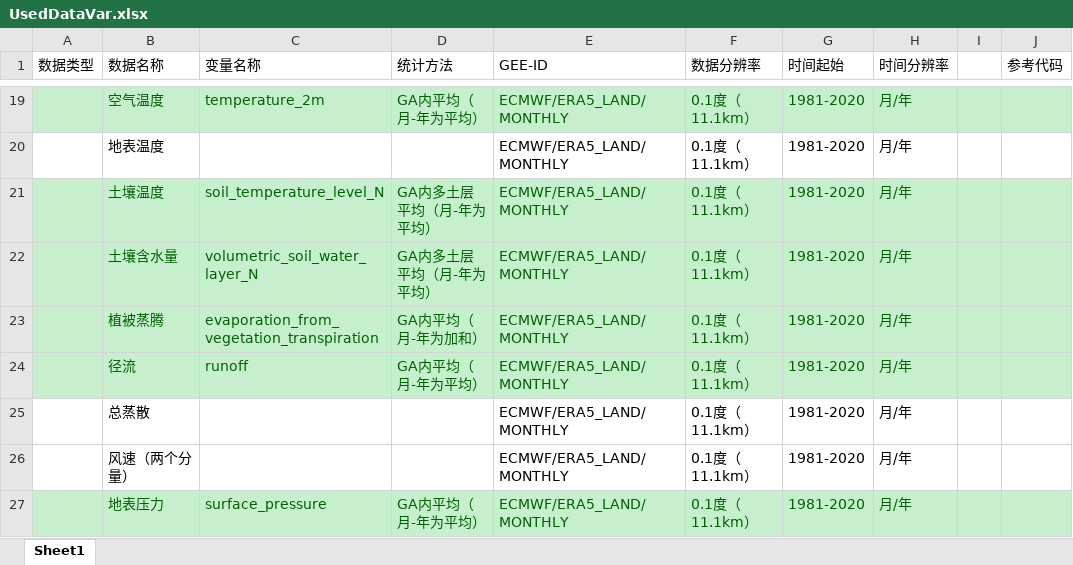
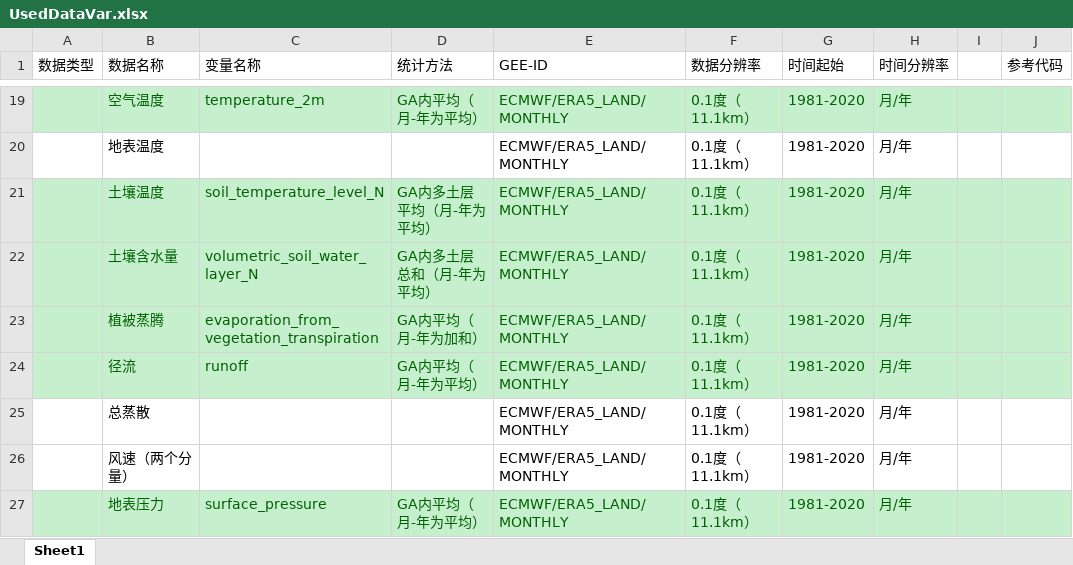
Before and after one commit to THRILLERLEMON/YR_Greening_Network, an Excel workbook: docs/UsedDataVar.xlsx, sheet Sheet1, drawn as a sheet; only a part is shown, gaps mark what is left out; values as stored, in another font and other column widths than the file's, no borders; the diff names each change by its address in the sheet, - before the commit and + after, or states it on an @@ line.

```diff
--- a/docs/UsedDataVar.xlsx (sheet Sheet1)
+++ b/docs/UsedDataVar.xlsx (sheet Sheet1)
-D22 (统计方法): GA内多土层平均（月-年为平均）
+D22 (统计方法): GA内多土层总和（月-年为平均）
```
Also changed, not shown: 41 other files.
